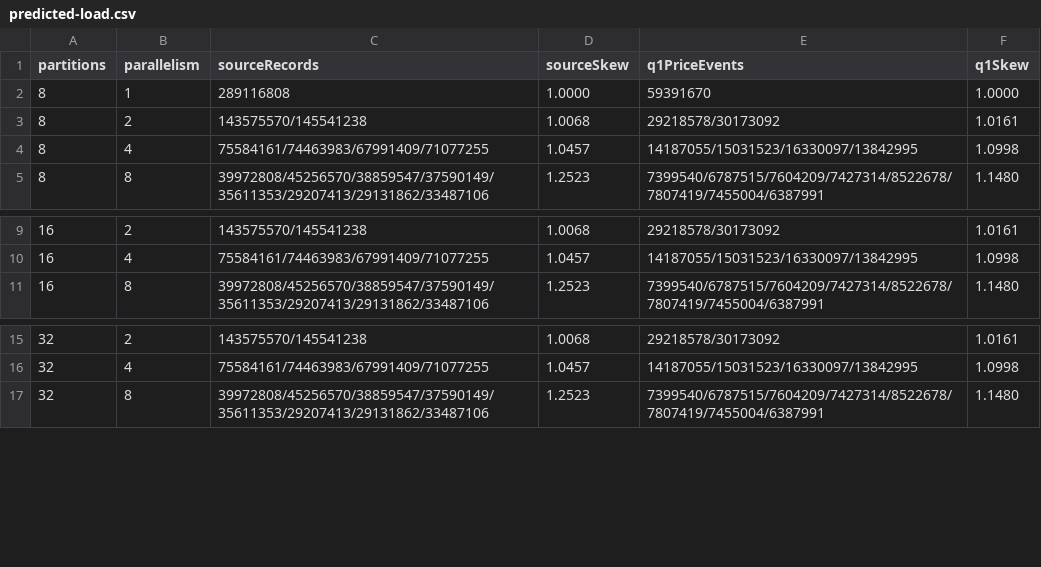
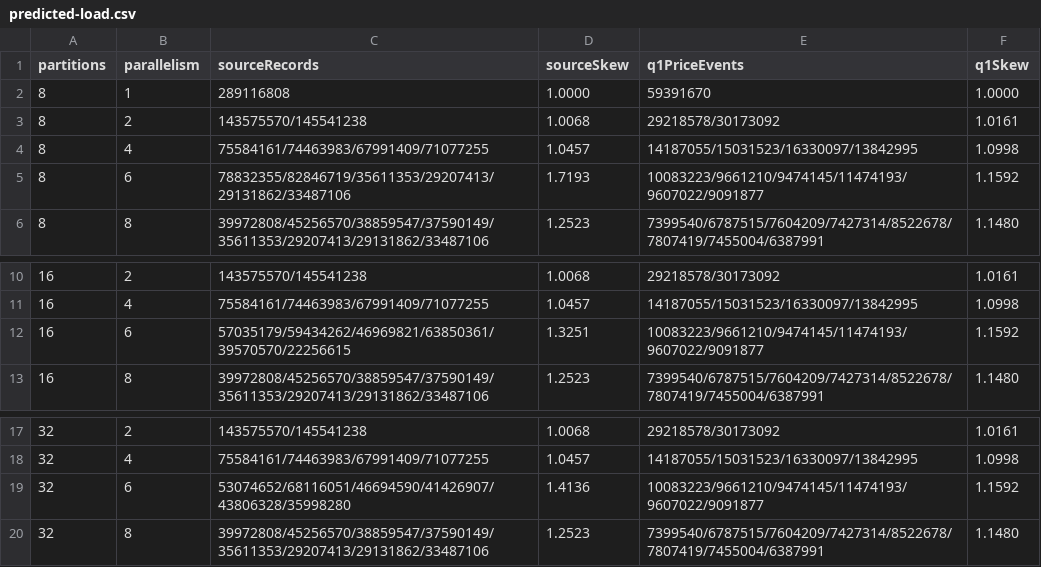
Before and after one commit to eemelioksanen/scalable-systems-and-data-management, a CSV file: docs/validation/2026-10-12-baselines/predicted-load.csv, drawn as a sheet; only a part is shown, gaps mark what is left out; the diff names each change by its address in the sheet, - before the commit and + after, or states it on an @@ line.

```diff
--- a/docs/validation/2026-10-12-baselines/predicted-load.csv
+++ b/docs/validation/2026-10-12-baselines/predicted-load.csv
+row 5: 8 | 6 | 78832355/82846719/35611353/29207413/29131862/33487106 | 1.7193 | 10083223/9661210/9474145/11474193/9607022/9091877 | 1.1592
+row 12: 16 | 6 | 57035179/59434262/46969821/63850361/39570570/22256615 | 1.3251 | 10083223/9661210/9474145/11474193/9607022/9091877 | 1.1592
+row 19: 32 | 6 | 53074652/68116051/46694590/41426907/43806328/35998280 | 1.4136 | 10083223/9661210/9474145/11474193/9607022/9091877 | 1.1592
```
Also changed, not shown: docs/validation/2026-10-12-baselines/preload-phase.csv, docs/validation/2026-10-12-baselines/runs.csv, 15 other files.
